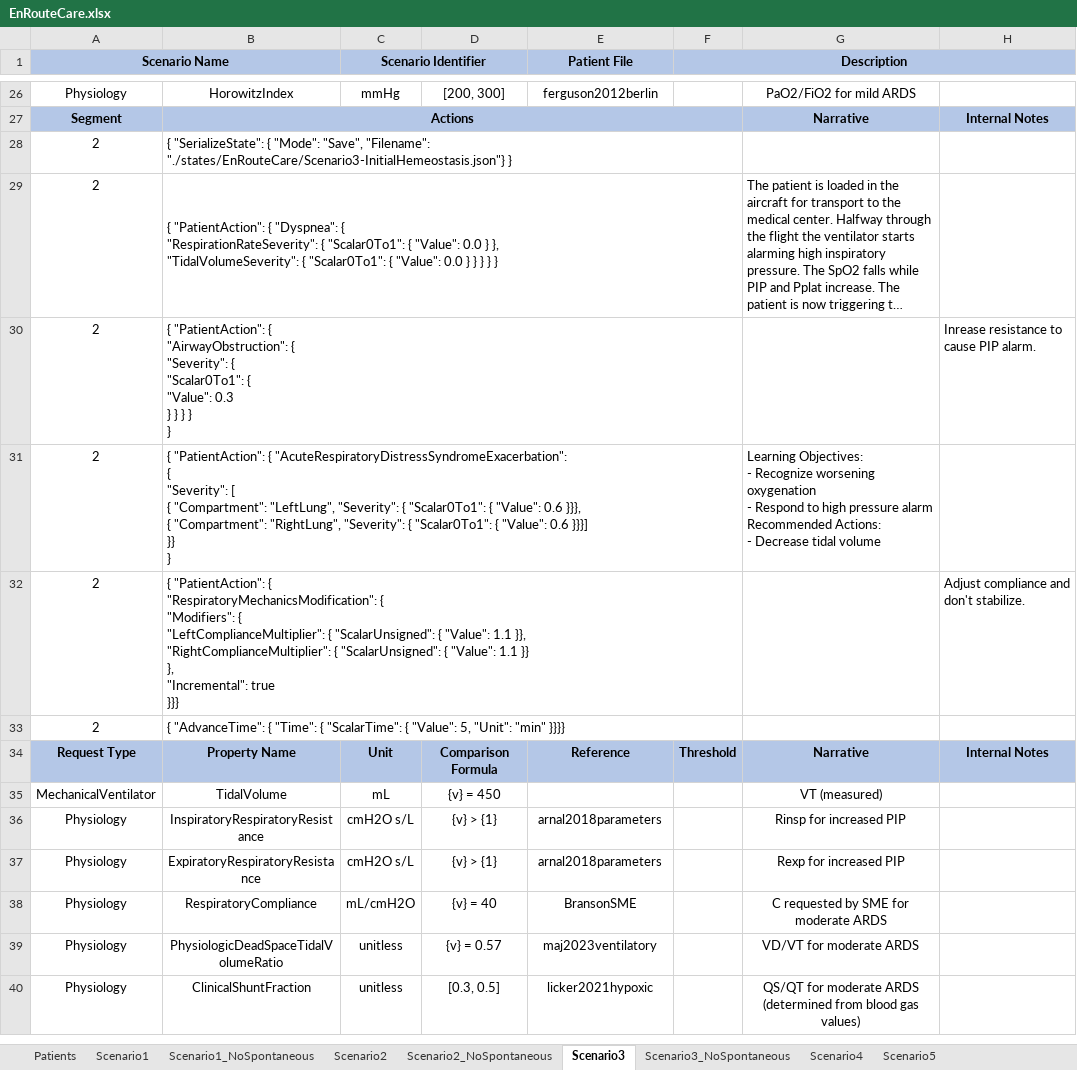
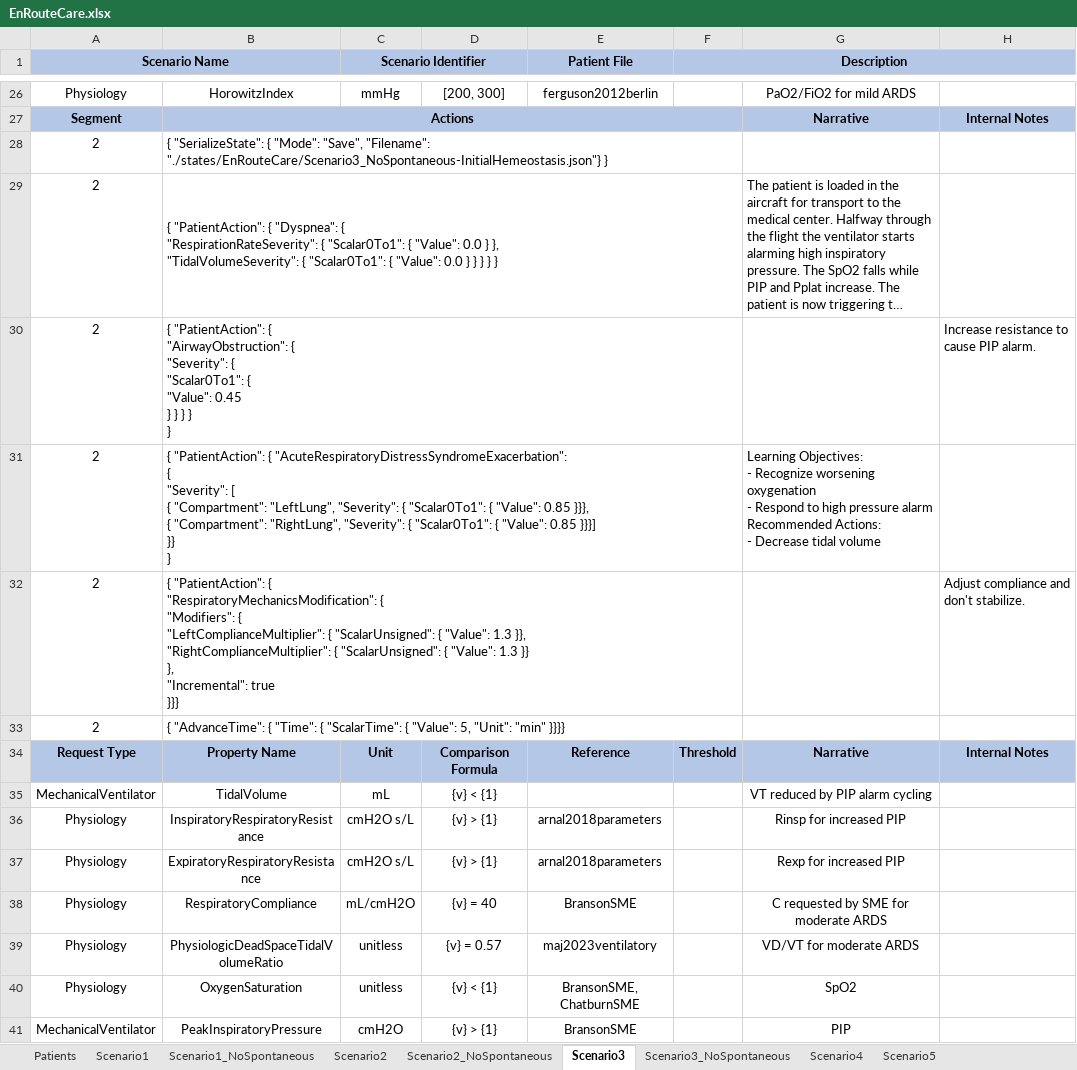
Before and after one commit to easeaico/pulse-go, an Excel workbook: data/human/adult/validation/Scenarios/EnRouteCare/EnRouteCare.xlsx, sheet Scenario3, drawn as a sheet; only a part is shown, gaps mark what is left out; the shorter side is filled out with more unchanged rows; long unchanged cells end in …; values as stored, in another font and other column widths than the file's, no borders; ↵ is a line break in a cell; the diff covers the shown part only; the diff names each change by its address in the sheet, - before the commit and + after, or states it on an @@ line.

Commit message:
En route care validation updates.

```diff
--- a/data/human/adult/validation/Scenarios/EnRouteCare/EnRouteCare.xlsx (sheet Scenario3)
+++ b/data/human/adult/validation/Scenarios/EnRouteCare/EnRouteCare.xlsx (sheet Scenario3)
-B28: …"Save", "Filename": "./states/EnRouteCare/Scenario3-InitialHemeostasis.json"} }
+B28: …"Save", "Filename": "./states/EnRouteCare/Scenario3_NoSpontaneous-InitialHemeostasis.json"} }
-B30: …{ ↵ "Value": 0.3 ↵ } }…
+B30: …{ ↵ "Value": 0.45 ↵ } }…
-H30: Inrease resistance to cause PIP alarm.
+H30: Increase resistance to cause PIP alarm.
-B31: …{ "Value": 0.6 }}}, ↵ { "Compartment": "RightLung", "Severity": { "Scalar0To1": { "Value": 0.6 }}}] ↵ }}…
+B31: …{ "Value": 0.85 }}}, ↵ { "Compartment": "RightLung", "Severity": { "Scalar0To1": { "Value": 0.85 }}}] ↵ }}…
-B32: …{ "Value": 1.1 }}, ↵ "RightComplianceMultiplier": { "ScalarUnsigned": { "Value": 1.1 }} ↵ },…
+B32: …{ "Value": 1.3 }}, ↵ "RightComplianceMultiplier": { "ScalarUnsigned": { "Value": 1.3 }} ↵ },…
-D35: {v} = 450
+D35: {v} < {1}
-G35: VT (measured)
+G35: VT reduced by PIP alarm cycling
+row 40: Physiology | OxygenSaturation | unitless | {v} < {1} | BransonSME, ChatburnSME |  | SpO2
+row 41: MechanicalVentilator | PeakInspiratoryPressure | cmH2O | {v} > {1} | BransonSME |  | PIP
```
Also changed, not shown: 4 added rows and 10 edited cells elsewhere in this sheet, sheet Scenario3_NoSpontaneous, sheet Scenario1, sheet Scenario1_NoSpontaneous, sheet Scenario7, sheet Scenario7_NoSpontaneous, sheet Scenario5, 6 more sheets, 1 other file.
